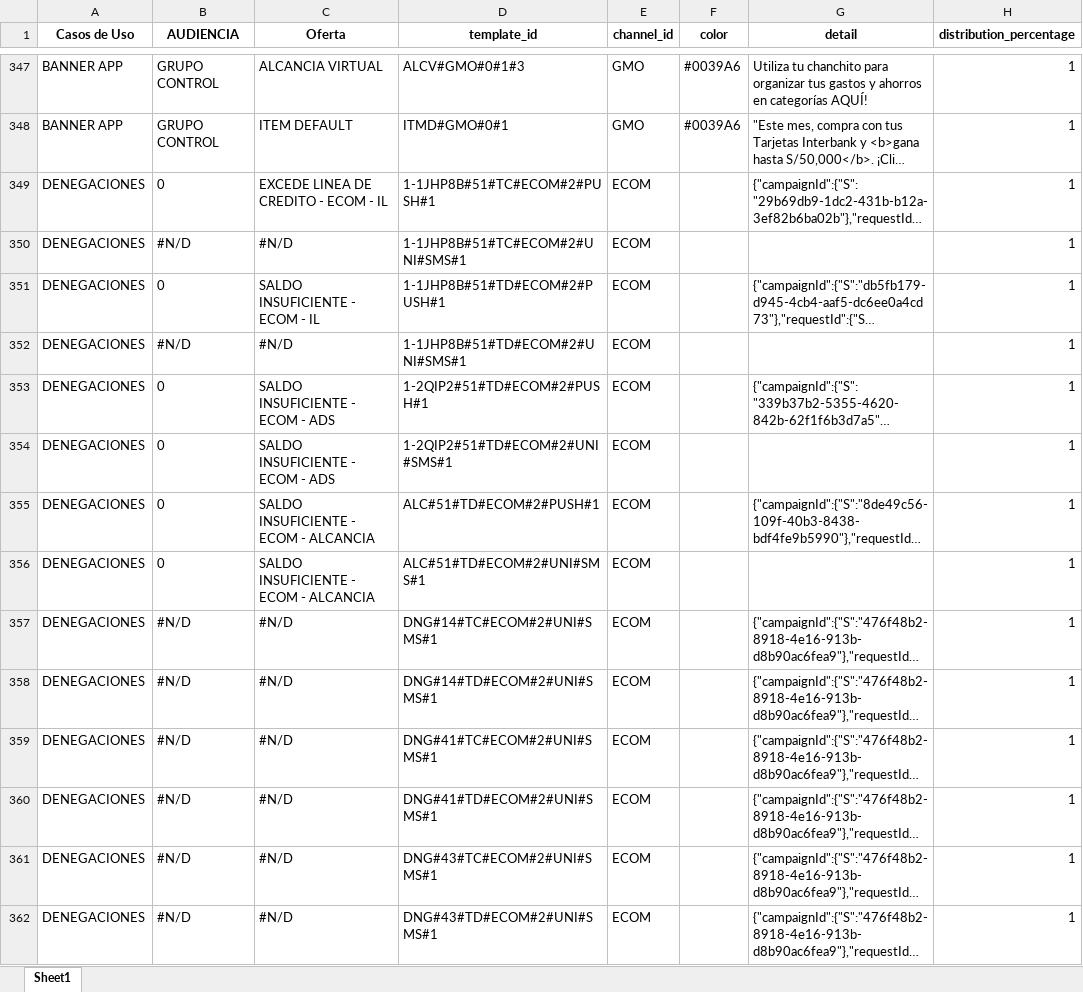
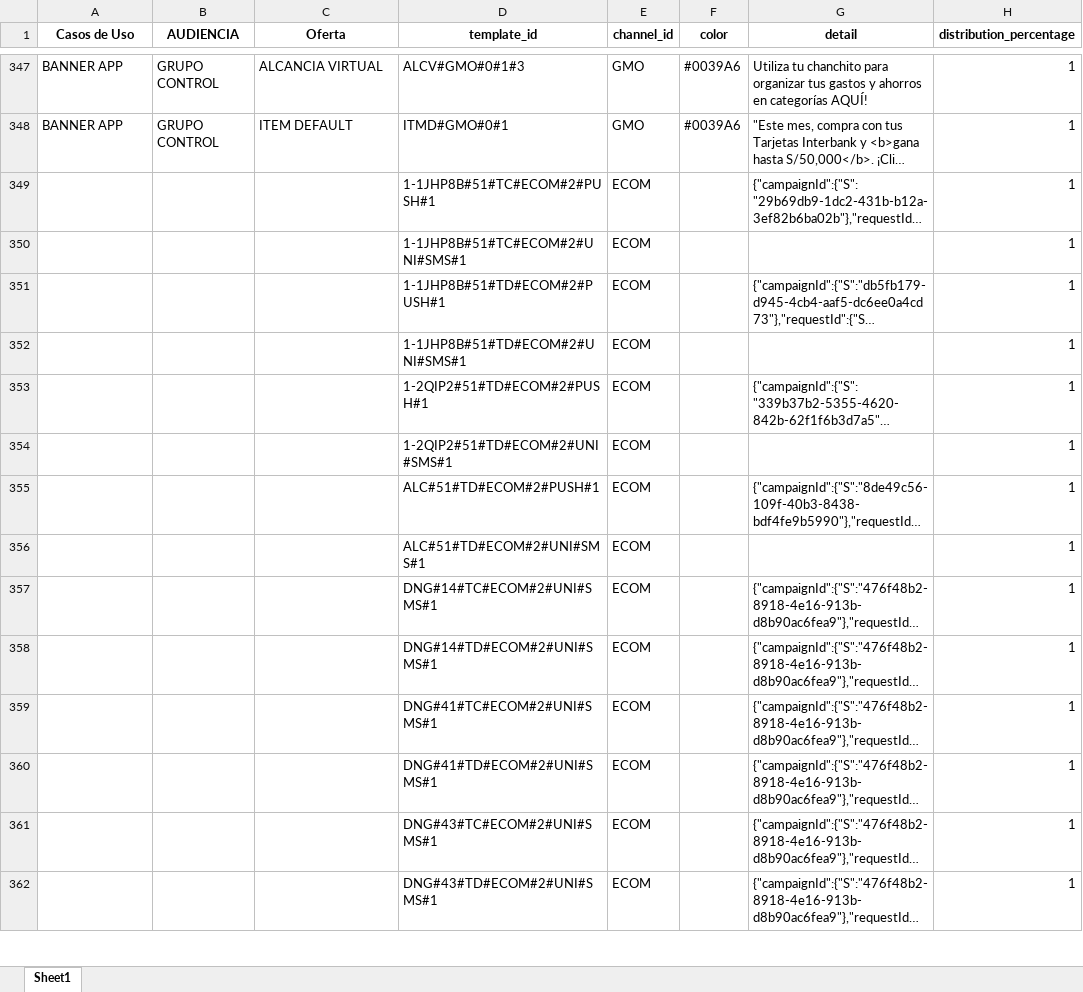
Before and after one commit to stephanylezameta/templates-editor-ux, an Excel workbook: data/resultado.xlsx, sheet Sheet1, drawn as a sheet; only a part is shown, gaps mark what is left out; long unchanged cells end in …; values as stored, in another font and other column widths than the file's, no borders; the diff covers the shown part only; the diff names each change by its address in the sheet, - before the commit and + after, or states it on an @@ line.

Commit message:
Actualizar resultado.xlsx

```diff
--- a/data/resultado.xlsx (sheet Sheet1)
+++ b/data/resultado.xlsx (sheet Sheet1)
-A349:A362 (Casos de Uso): DENEGACIONES
+A349:A362 (Casos de Uso): (empty)
-B349 (AUDIENCIA): 0
+B349 (AUDIENCIA): (empty)
-C349 (Oferta): EXCEDE LINEA DE CREDITO - ECOM - IL
+C349 (Oferta): (empty)
-B350 (AUDIENCIA): #N/D
+B350 (AUDIENCIA): (empty)
-C350 (Oferta): #N/D
+C350 (Oferta): (empty)
-B351 (AUDIENCIA): 0
+B351 (AUDIENCIA): (empty)
-C351 (Oferta): SALDO INSUFICIENTE - ECOM - IL
+C351 (Oferta): (empty)
-B352 (AUDIENCIA): #N/D
+B352 (AUDIENCIA): (empty)
-C352 (Oferta): #N/D
+C352 (Oferta): (empty)
-B353:B356 (AUDIENCIA): 0
+B353:B356 (AUDIENCIA): (empty)
-C353:C354 (Oferta): SALDO INSUFICIENTE - ECOM - ADS
+C353:C354 (Oferta): (empty)
-C355:C356 (Oferta): SALDO INSUFICIENTE - ECOM - ALCANCIA
+C355:C356 (Oferta): (empty)
-B357:B362 (AUDIENCIA): #N/D
+B357:B362 (AUDIENCIA): (empty)
-C357:C362 (Oferta): #N/D
+C357:C362 (Oferta): (empty)
```
Also changed, not shown: 987 edited cells elsewhere in this sheet.
